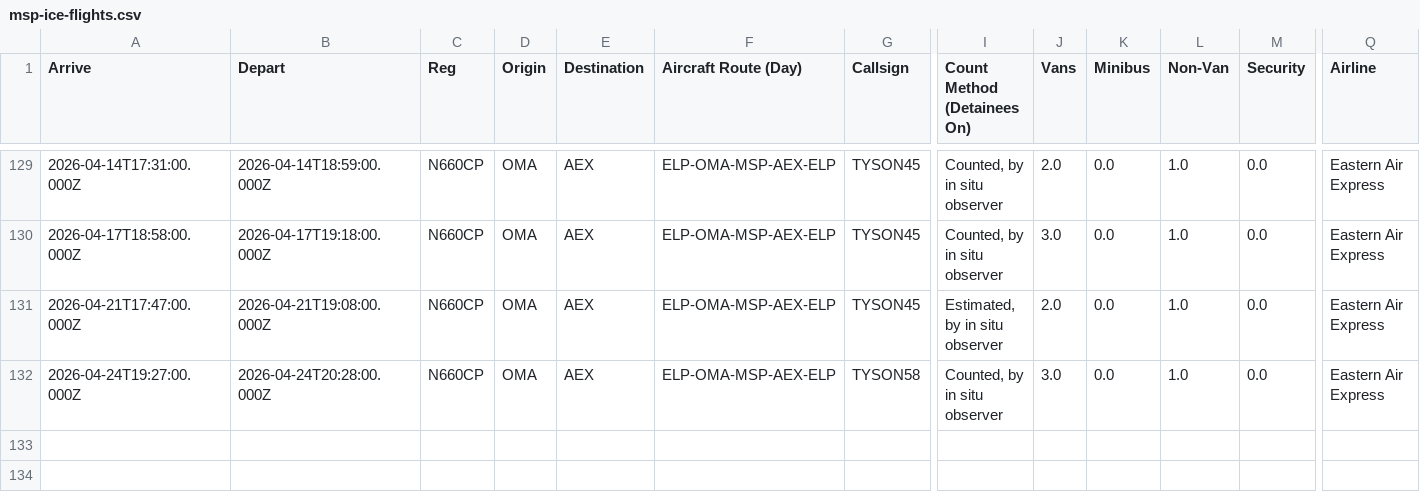
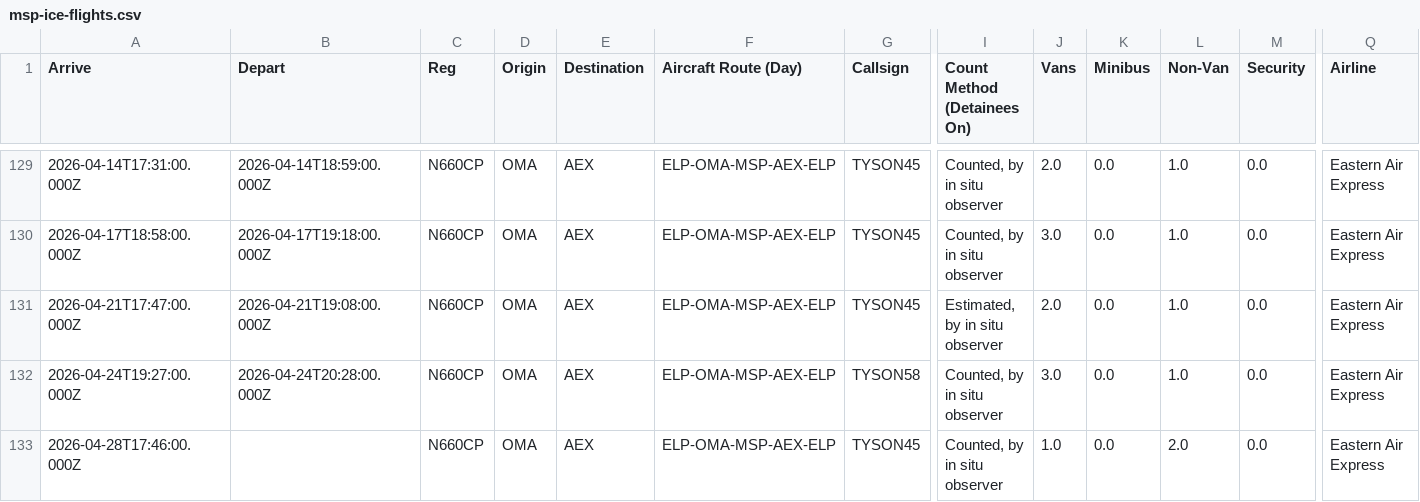
Before and after one commit to mbaynton/msp-ice-flights-shiny, a CSV file: msp-ice-flights.csv, drawn as a sheet; only a part is shown, gaps mark what is left out; rows hold the shown columns only; the diff names each change by its address in the sheet, - before the commit and + after, or states it on an @@ line.

```diff
--- a/msp-ice-flights.csv
+++ b/msp-ice-flights.csv
+row 133: 2026-04-28T17:46:00.000Z |  | N660CP | OMA | AEX | ELP-OMA-MSP-AEX-ELP | TYSON45 | Counted, by in situ observer | 1.0 | 0.0 | 2.0 | 0.0 | Eastern Air Express
```
